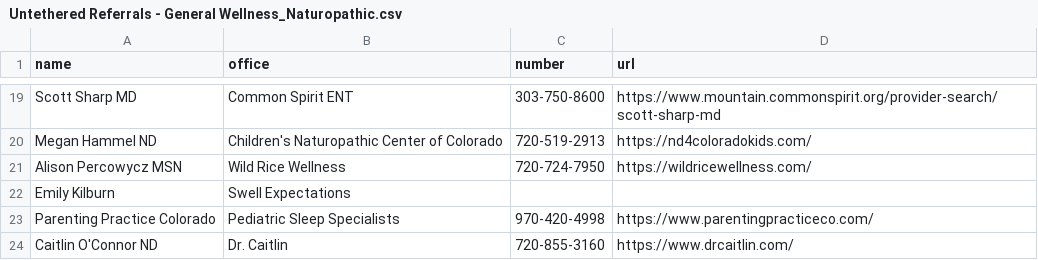
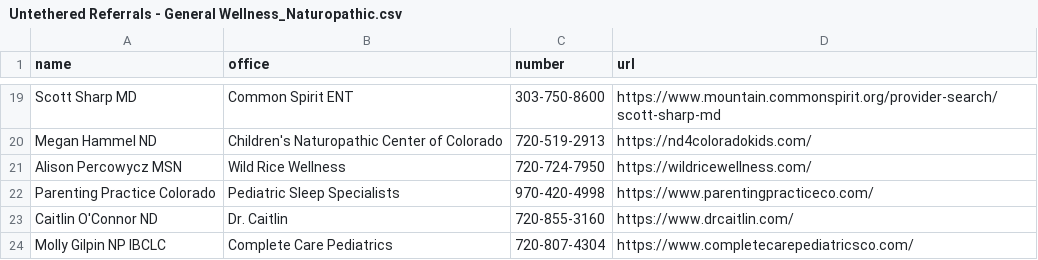
Before and after one commit to pedrosanhueza/test, a CSV file: Untethered Referrals - General Wellness_Naturopathic.csv, drawn as a sheet; only a part is shown, gaps mark what is left out; the shorter side is filled out with more unchanged rows; the diff names each change by its address in the sheet, - before the commit and + after, or states it on an @@ line.

Commit message:
Swell Expectations – Emily Kilburn removed

```diff
--- a/Untethered Referrals - General Wellness_Naturopathic.csv
+++ b/Untethered Referrals - General Wellness_Naturopathic.csv
-row 22: Emily Kilburn | Swell Expectations
```
